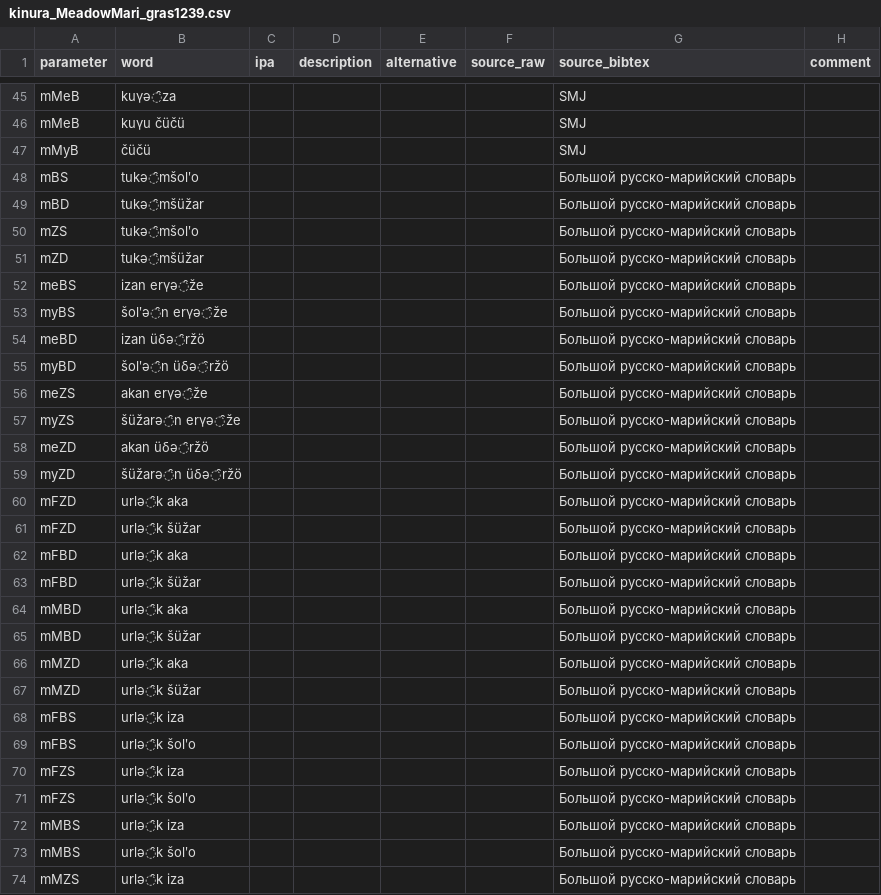
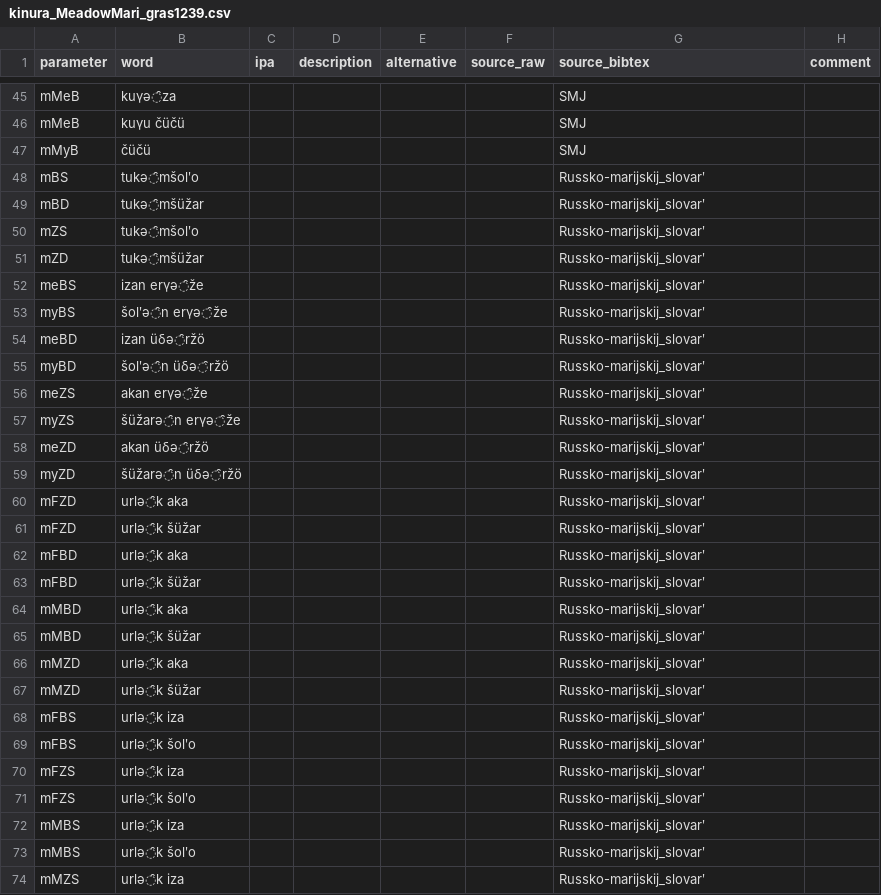
Before and after one commit to kinbank/kinura, a CSV file: kinbank/raw/Uralic/kinura_MeadowMari_gras1239.csv, drawn as a sheet; only a part is shown, gaps mark what is left out; the diff covers the shown part only.

Commit message:
Update kinura_MeadowMari_gras1239.csv

```diff
--- a/kinbank/raw/Uralic/kinura_MeadowMari_gras1239.csv
+++ b/kinbank/raw/Uralic/kinura_MeadowMari_gras1239.csv
@@ -47,28 +47,28 @@ mMeB,kuγu čüčü,,,,,SMJ,
 mMyB,čüčü,,,,,SMJ,
-mBS,tukə̑mšolʹo,,,,,Большой русско-марийский словарь,
-mBD,tukə̑mšüžar,,,,,Большой русско-марийский словарь,
-mZS,tukə̑mšolʹo,,,,,Большой русско-марийский словарь,
-mZD,tukə̑mšüžar,,,,,Большой русско-марийский словарь,
-meBS,izan erγə̑že,,,,,Большой русско-марийский словарь,
-myBS,šolʹə̑n erγə̑že,,,,,Большой русско-марийский словарь,
-meBD,izan üδə̑ržö,,,,,Большой русско-марийский словарь,
-myBD,šolʹə̑n üδə̑ržö,,,,,Большой русско-марийский словарь,
-meZS,akan erγə̑že,,,,,Большой русско-марийский словарь,
-myZS,šüžarə̑n erγə̑že,,,,,Большой русско-марийский словарь,
-meZD,akan üδə̑ržö,,,,,Большой русско-марийский словарь,
-myZD,šüžarə̑n üδə̑ržö,,,,,Большой русско-марийский словарь,
-mFZD,urlə̑k aka,,,,,Большой русско-марийский словарь,
-mFZD,urlə̑k šüžar,,,,,Большой русско-марийский словарь,
-mFBD,urlə̑k aka,,,,,Большой русско-марийский словарь,
-mFBD,urlə̑k šüžar,,,,,Большой русско-марийский словарь,
-mMBD,urlə̑k aka,,,,,Большой русско-марийский словарь,
-mMBD,urlə̑k šüžar,,,,,Большой русско-марийский словарь,
-mMZD,urlə̑k aka,,,,,Большой русско-марийский словарь,
-mMZD,urlə̑k šüžar,,,,,Большой русско-марийский словарь,
-mFBS,urlə̑k iza,,,,,Большой русско-марийский словарь,
-mFBS,urlə̑k šolʹo,,,,,Большой русско-марийский словарь,
-mFZS,urlə̑k iza,,,,,Большой русско-марийский словарь,
-mFZS,urlə̑k šolʹo,,,,,Большой русско-марийский словарь,
-mMBS,urlə̑k iza,,,,,Большой русско-марийский словарь,
-mMBS,urlə̑k šolʹo,,,,,Большой русско-марийский словарь,
-mMZS,urlə̑k iza,,,,,Большой русско-марийский словарь,
+mBS,tukə̑mšolʹo,,,,,Russko-marijskij_slovarʹ,
+mBD,tukə̑mšüžar,,,,,Russko-marijskij_slovarʹ,
+mZS,tukə̑mšolʹo,,,,,Russko-marijskij_slovarʹ,
+mZD,tukə̑mšüžar,,,,,Russko-marijskij_slovarʹ,
+meBS,izan erγə̑že,,,,,Russko-marijskij_slovarʹ,
+myBS,šolʹə̑n erγə̑že,,,,,Russko-marijskij_slovarʹ,
+meBD,izan üδə̑ržö,,,,,Russko-marijskij_slovarʹ,
+myBD,šolʹə̑n üδə̑ržö,,,,,Russko-marijskij_slovarʹ,
+meZS,akan erγə̑že,,,,,Russko-marijskij_slovarʹ,
+myZS,šüžarə̑n erγə̑že,,,,,Russko-marijskij_slovarʹ,
+meZD,akan üδə̑ržö,,,,,Russko-marijskij_slovarʹ,
+myZD,šüžarə̑n üδə̑ržö,,,,,Russko-marijskij_slovarʹ,
+mFZD,urlə̑k aka,,,,,Russko-marijskij_slovarʹ,
+mFZD,urlə̑k šüžar,,,,,Russko-marijskij_slovarʹ,
+mFBD,urlə̑k aka,,,,,Russko-marijskij_slovarʹ,
+mFBD,urlə̑k šüžar,,,,,Russko-marijskij_slovarʹ,
+mMBD,urlə̑k aka,,,,,Russko-marijskij_slovarʹ,
+mMBD,urlə̑k šüžar,,,,,Russko-marijskij_slovarʹ,
+mMZD,urlə̑k aka,,,,,Russko-marijskij_slovarʹ,
+mMZD,urlə̑k šüžar,,,,,Russko-marijskij_slovarʹ,
+mFBS,urlə̑k iza,,,,,Russko-marijskij_slovarʹ,
+mFBS,urlə̑k šolʹo,,,,,Russko-marijskij_slovarʹ,
+mFZS,urlə̑k iza,,,,,Russko-marijskij_slovarʹ,
+mFZS,urlə̑k šolʹo,,,,,Russko-marijskij_slovarʹ,
+mMBS,urlə̑k iza,,,,,Russko-marijskij_slovarʹ,
+mMBS,urlə̑k šolʹo,,,,,Russko-marijskij_slovarʹ,
+mMZS,urlə̑k iza,,,,,Russko-marijskij_slovarʹ,
```
Also changed, not shown: 29 edited cells elsewhere in this file.
